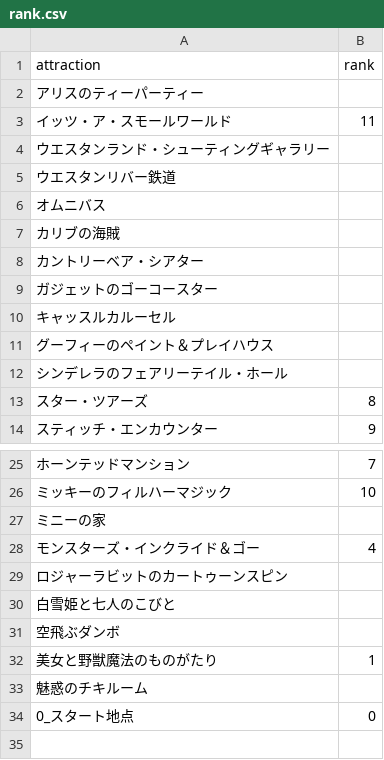
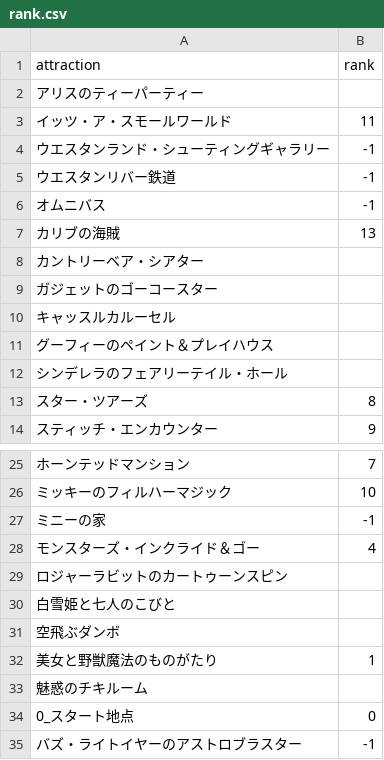
Before and after one commit to jumtra/disney_route_optimizer, a CSV file: disney_route_optimize/config/park_master/tdl/rank.csv, drawn as a sheet; only a part is shown, gaps mark what is left out.

```diff
--- a/disney_route_optimize/config/park_master/tdl/rank.csv
+++ b/disney_route_optimize/config/park_master/tdl/rank.csv
@@ -3,6 +3,6 @@ attraction,rank
 イッツ・ア・スモールワールド,11
-ウエスタンランド・シューティングギャラリー,
-ウエスタンリバー鉄道,
-オムニバス,
-カリブの海賊,
+ウエスタンランド・シューティングギャラリー,-1
+ウエスタンリバー鉄道,-1
+オムニバス,-1
+カリブの海賊,13
 カントリーベア・シアター,
@@ -26,3 +26,3 @@ attraction,rank
 ミッキーのフィルハーマジック,10
-ミニーの家,
+ミニーの家,-1
 モンスターズ・インクライド＆ゴー,4
@@ -34 +34,2 @@ attraction,rank
 0_スタート地点,0
+バズ・ライトイヤーのアストロブラスター,-1
```
Also changed, not shown: disney_route_optimize/config/park_master/tds/rank.csv, 7 other files.
